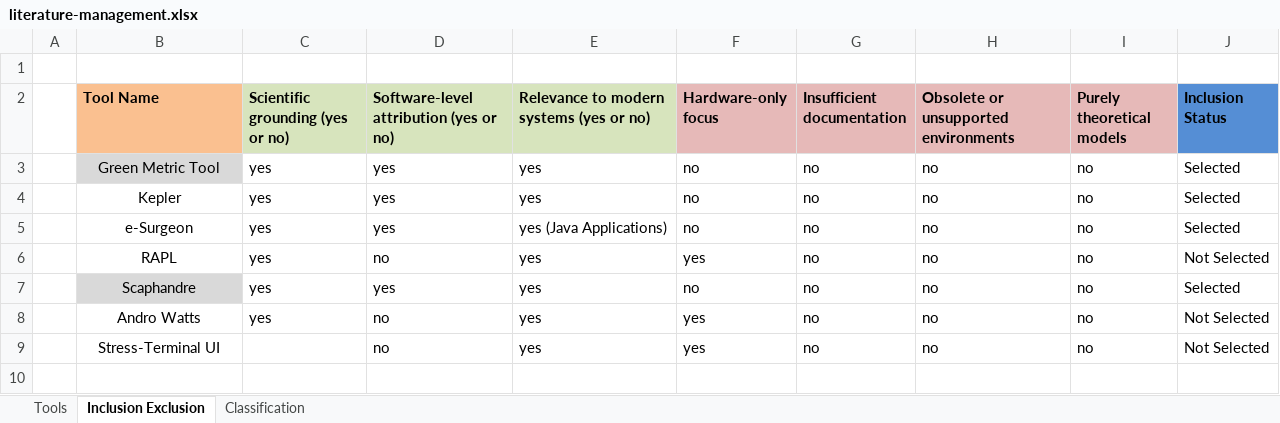
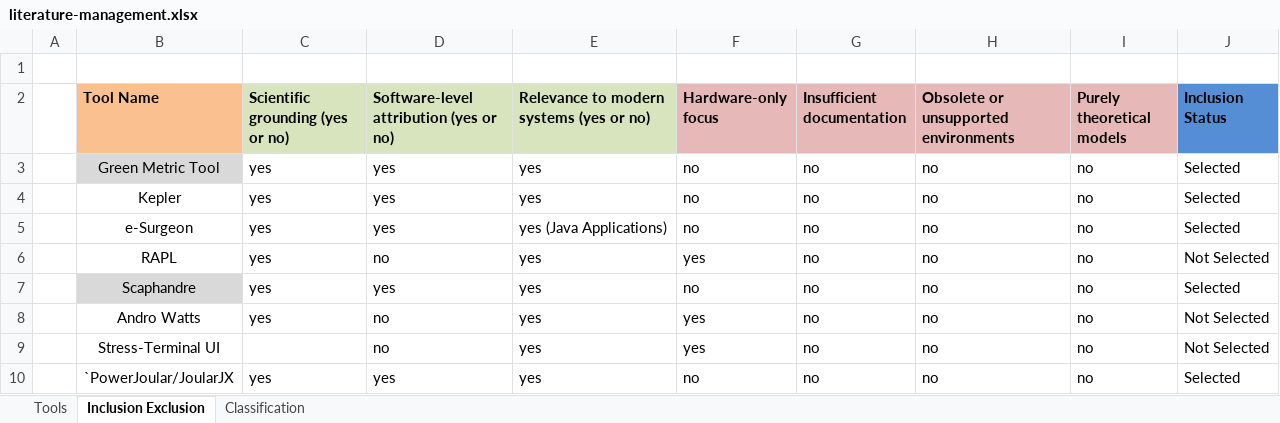
Before and after one commit to jkayembe/sok-software-power-monitoring-tools, an Excel workbook: literature-management.xlsx, sheet Inclusion Exclusion, drawn as a sheet; values as stored, in another font and other column widths than the file's, no borders; the diff names each change by its address in the sheet, - before the commit and + after, or states it on an @@ line.

```diff
--- a/literature-management.xlsx (sheet Inclusion Exclusion)
+++ b/literature-management.xlsx (sheet Inclusion Exclusion)
+row 10:  | `PowerJoular/JoularJX | yes | yes | yes | no | no | no | no | Selected
```
Also changed, not shown: sheet Classification, sheet Tools, 2 other files.
